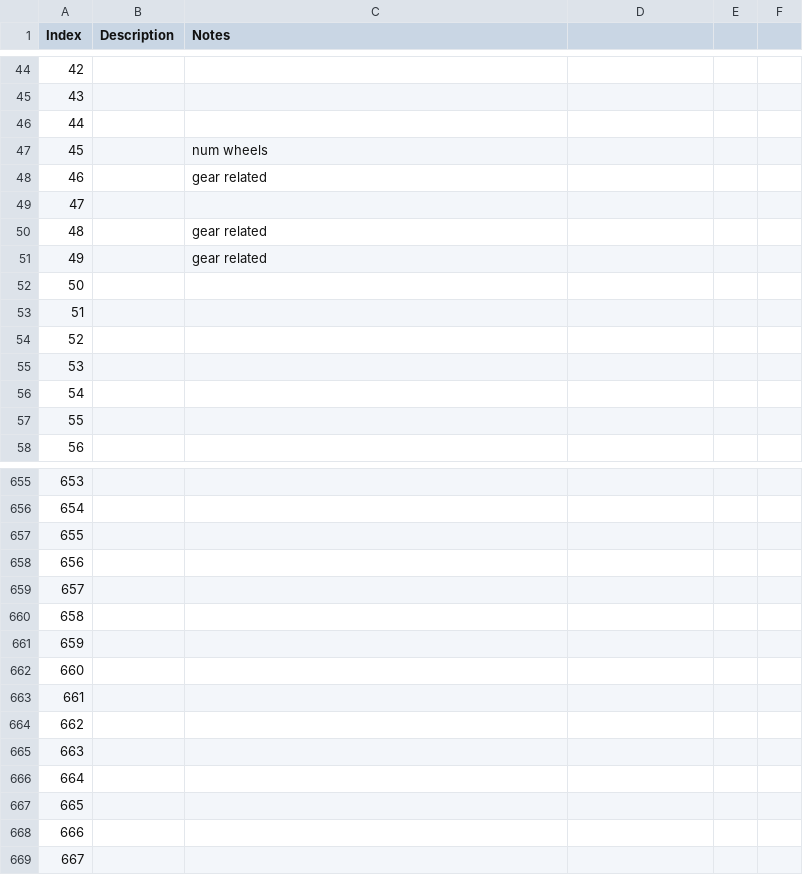
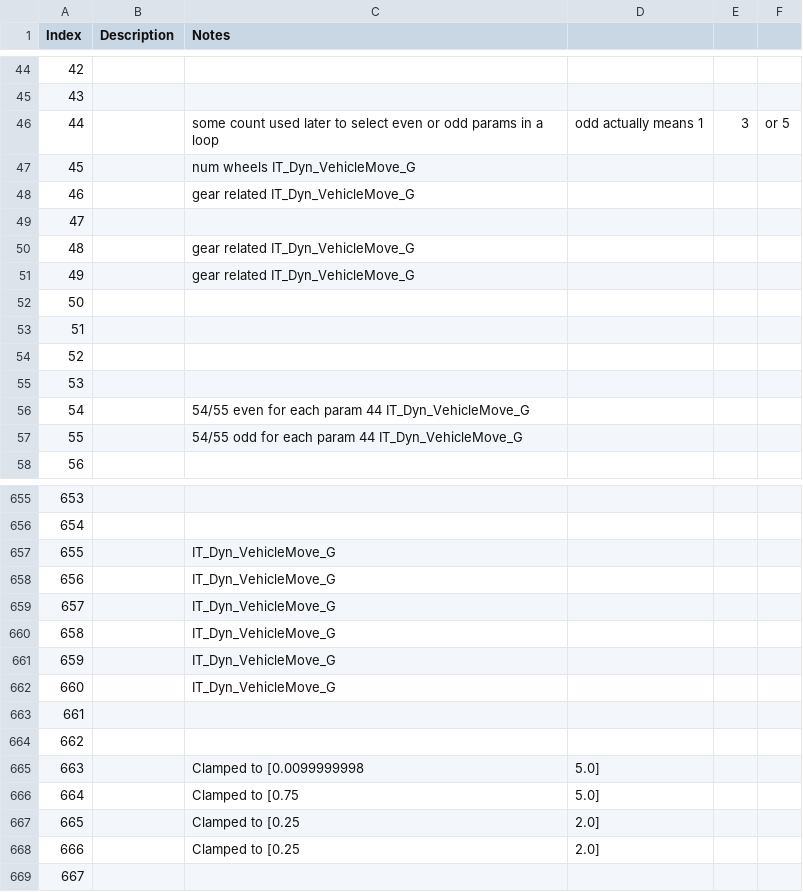
Before and after one commit to widberg/fmtk, a CSV file: docs/source/_files/fuelvehicleparam.csv, drawn as a sheet; only a part is shown, gaps mark what is left out; the diff covers the shown part only.

Commit message:
More vehicle params

```diff
--- a/docs/source/_files/fuelvehicleparam.csv
+++ b/docs/source/_files/fuelvehicleparam.csv
@@ -45,8 +45,8 @@ Index,Description,Notes
 43,,
-44,,
-45,,num wheels
-46,,gear related
+44,,some count used later to select even or odd params in a loop, odd actually means 1,3, or 5
+45,,num wheels IT_Dyn_VehicleMove_G
+46,,gear related IT_Dyn_VehicleMove_G
 47,,
-48,,gear related
-49,,gear related
+48,,gear related IT_Dyn_VehicleMove_G
+49,,gear related IT_Dyn_VehicleMove_G
 50,,
@@ -55,4 +55,4 @@ Index,Description,Notes
 53,,
-54,,
-55,,
+54,,54/55 even for each param 44 IT_Dyn_VehicleMove_G
+55,,54/55 odd for each param 44 IT_Dyn_VehicleMove_G
 56,,
@@ -656,14 +656,14 @@ Index,Description,Notes
 654,,
-655,,
-656,,
-657,,
-658,,
-659,,
-660,,
+655,,IT_Dyn_VehicleMove_G
+656,,IT_Dyn_VehicleMove_G
+657,,IT_Dyn_VehicleMove_G
+658,,IT_Dyn_VehicleMove_G
+659,,IT_Dyn_VehicleMove_G
+660,,IT_Dyn_VehicleMove_G
 661,,
 662,,
-663,,
-664,,
-665,,
-666,,
+663,,Clamped to [0.0099999998, 5.0]
+664,,Clamped to [0.75, 5.0]
+665,,Clamped to [0.25, 2.0]
+666,,Clamped to [0.25, 2.0]
 667,,
```
Also changed, not shown: 89 edited cells elsewhere in this file, 1 other file.
